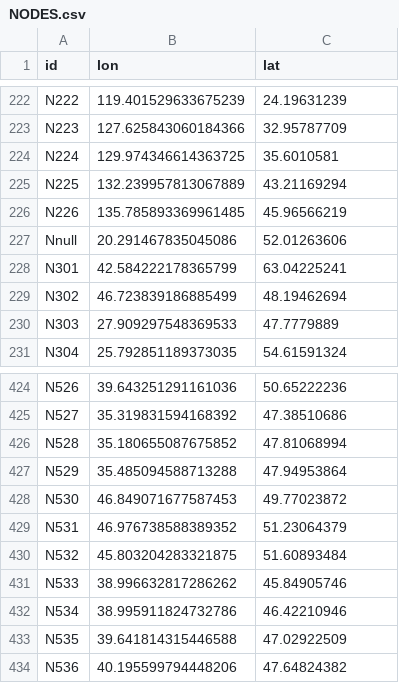
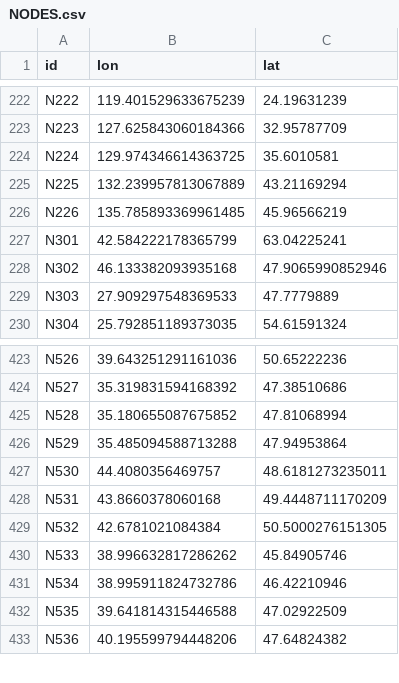
Before and after one commit to portoulan/ZaUral, a CSV file: data/NODES.csv, drawn as a sheet; only a part is shown, gaps mark what is left out.

Commit message:
Update NODES.csv

```diff
--- a/data/NODES.csv
+++ b/data/NODES.csv
@@ -226,5 +226,4 @@ N225;132.239957813067889;43.21169294
 N226;135.785893369961485;45.96566219
-Nnull;20.291467835045086;52.01263606
 N301;42.584222178365799;63.04225241
-N302;46.723839186885499;48.19462694
+N302;46.133382093935168;47.9065990852946
 N303;27.909297548369533;47.7779889
@@ -427,5 +426,5 @@ N528;35.180655087675852;47.81068994
 N529;35.485094588713288;47.94953864
-N530;46.849071677587453;49.77023872
-N531;46.976738588389352;51.23064379
-N532;45.803204283321875;51.60893484
+N530;44.4080356469757;48.6181273235011
+N531;43.8660378060168;49.4448711170209
+N532;42.6781021084384;50.5000276151305
 N533;38.996632817286262;45.84905746
```
